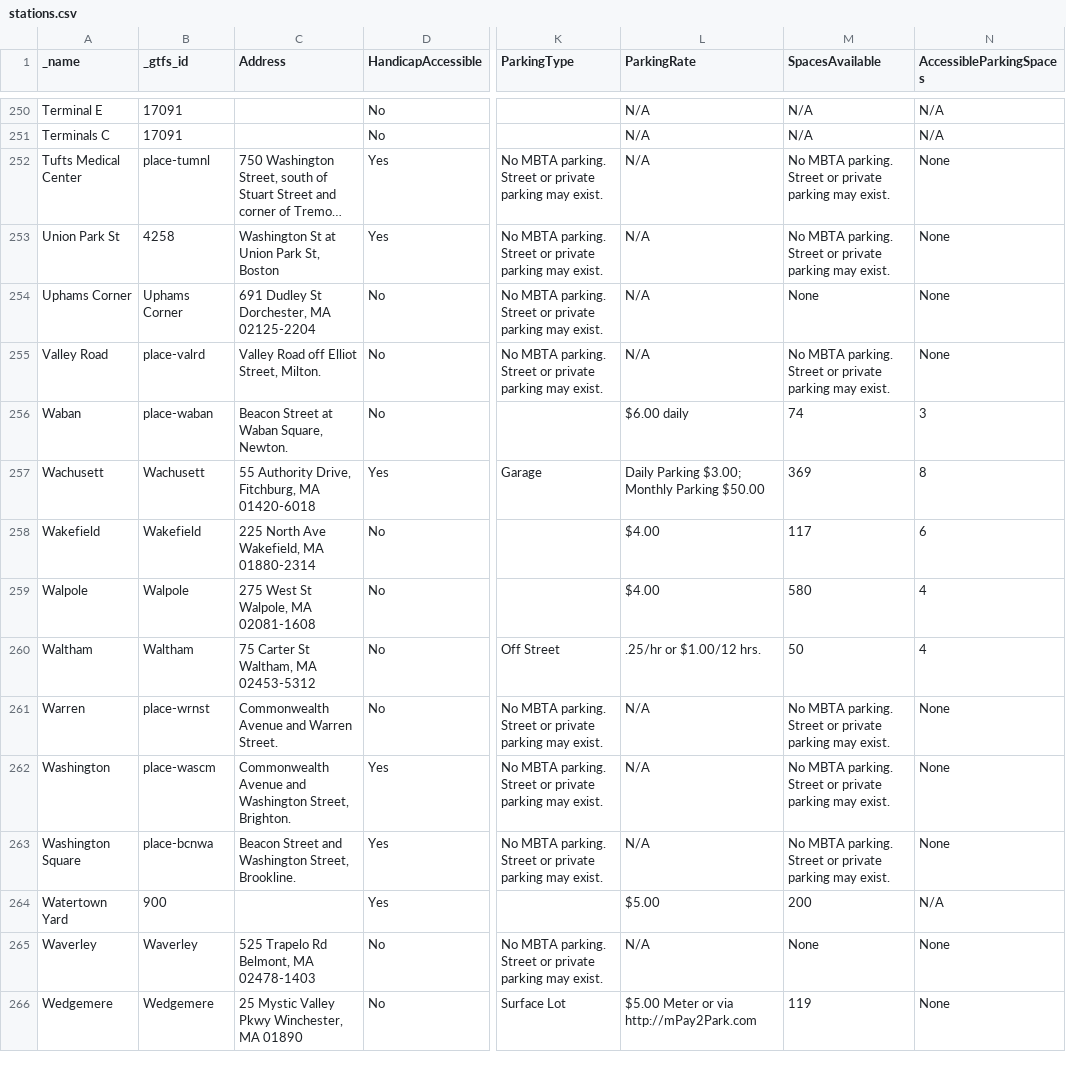
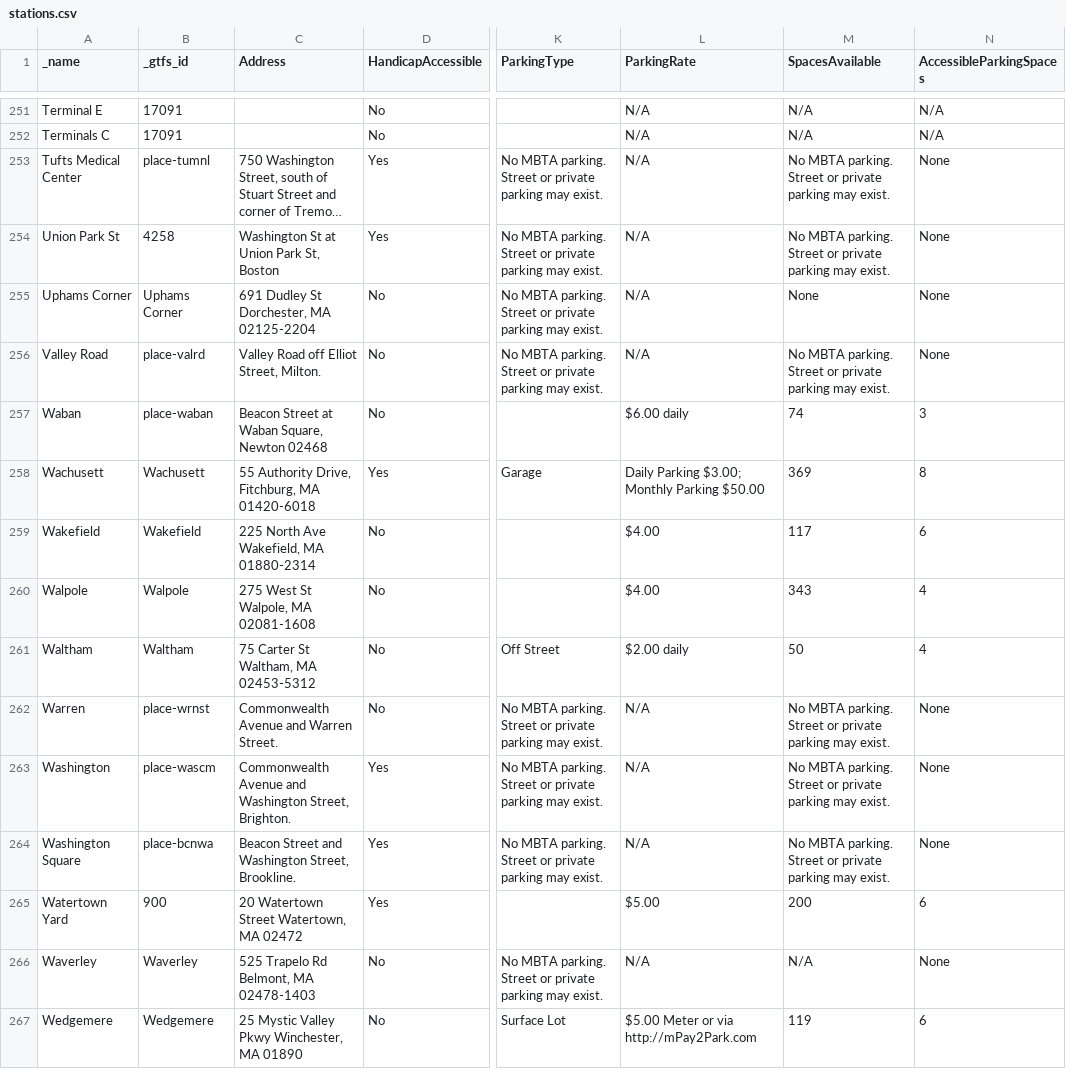
Before and after one commit to thecristen/dotcom, a CSV file: apps/stops/priv/stations.csv, drawn as a sheet; only a part is shown, gaps mark what is left out; long unchanged cells end in …; addresses are those after the commit; the diff covers the shown part only; the diff names each change by its address in the sheet, - before the commit and + after, or states it on an @@ line.

```diff
--- a/apps/stops/priv/stations.csv
+++ b/apps/stops/priv/stations.csv
-C257 (Address): Beacon Street at Waban Square, Newton.
+C257 (Address): Beacon Street at Waban Square, Newton 02468
-M260 (SpacesAvailable): 580
+M260 (SpacesAvailable): 343
-L261 (ParkingRate): .25/hr or $1.00/12 hrs.
+L261 (ParkingRate): $2.00 daily
-C265 (Address): (empty)
+C265 (Address): 20 Watertown Street Watertown, MA 02472
-N265 (AccessibleParkingSpaces): N/A
+N265 (AccessibleParkingSpaces): 6
-M266 (SpacesAvailable): None
+M266 (SpacesAvailable): N/A
-N267 (AccessibleParkingSpaces): None
+N267 (AccessibleParkingSpaces): 6
```
Also changed, not shown: 1 added row and 108 edited cells elsewhere in this file.
